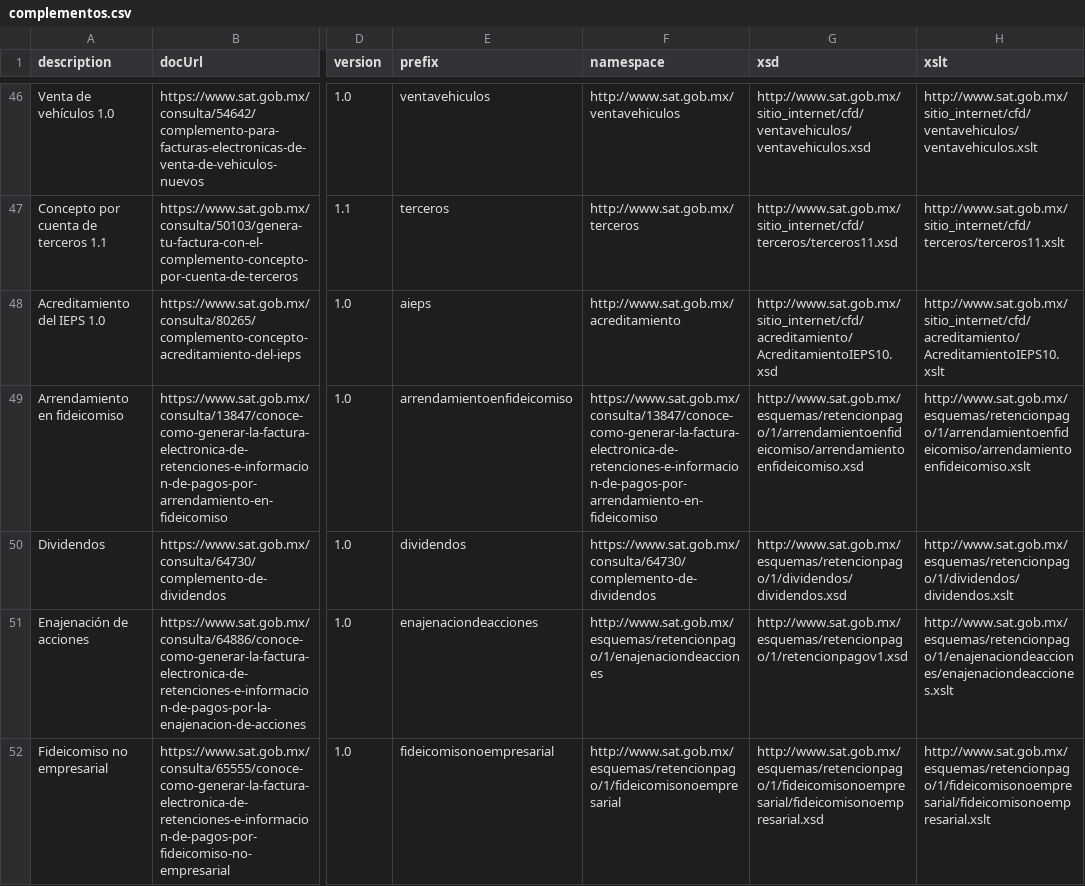
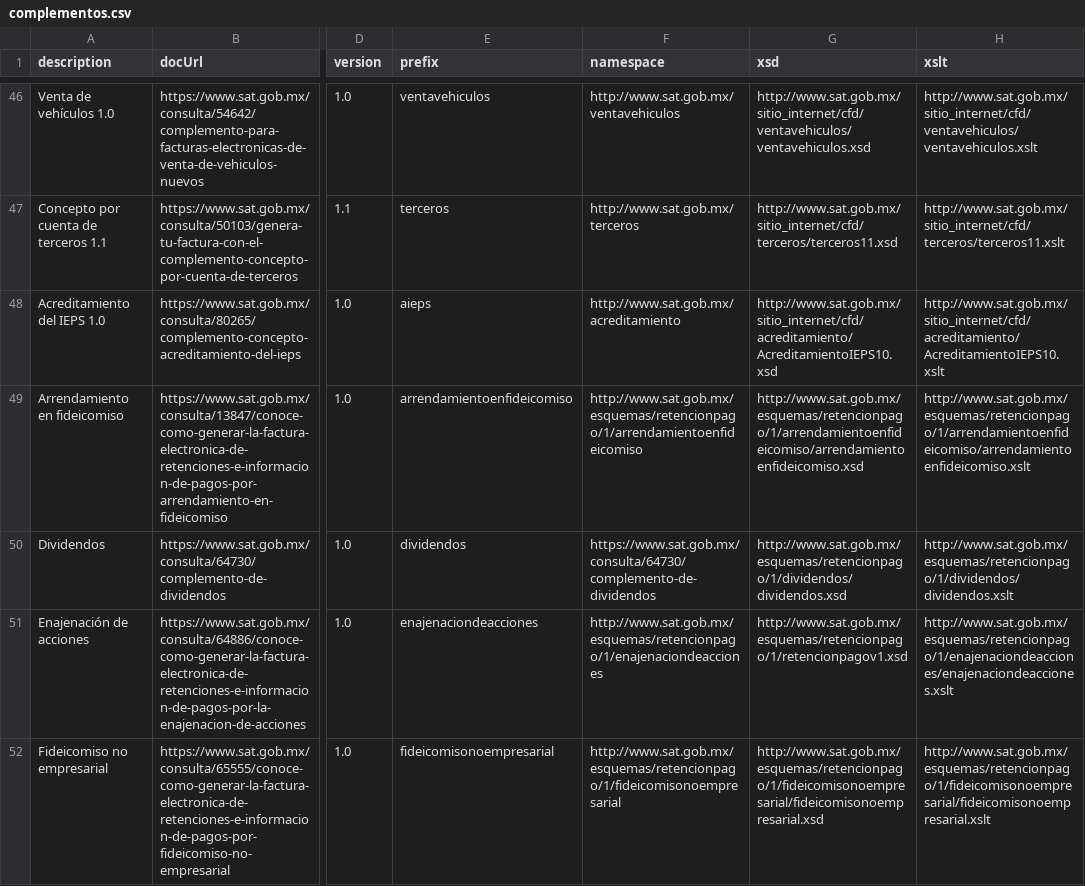
Before and after one commit to phpcfdi/sat-ns-registry, a CSV file: source/complementos.csv, drawn as a sheet; only a part is shown, gaps mark what is left out; the diff names each change by its address in the sheet, - before the commit and + after, or states it on an @@ line.

Commit message:
Fix namespace uri: "Arrendamiento en fideicomiso"

```diff
--- a/source/complementos.csv
+++ b/source/complementos.csv
-F49 (namespace): https://www.sat.gob.mx/consulta/13847/conoce-como-generar-la-factura-electronica-de-retenciones-e-informacion-de-pagos-por-arrendamiento-en-fideicomiso
+F49 (namespace): http://www.sat.gob.mx/esquemas/retencionpago/1/arrendamientoenfideicomiso
```
Also changed, not shown: 1 other file.
